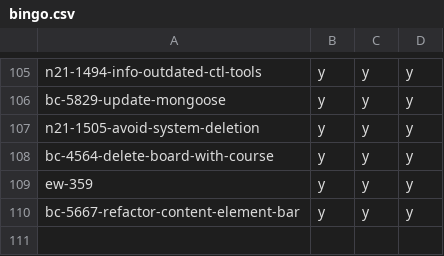
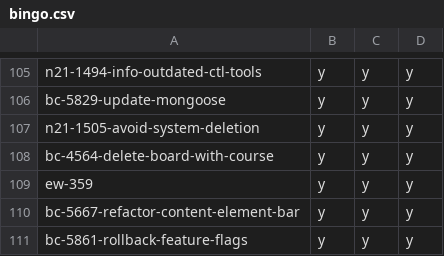
Before and after one commit to hpi-schul-cloud/dof_bingo, a CSV file: bingo.csv, drawn as a sheet; only a part is shown, gaps mark what is left out; the diff names each change by its address in the sheet, - before the commit and + after, or states it on an @@ line.

Commit message:
adding bc-5861-rollback-feature-flags on behalf of tbd

```diff
--- a/bingo.csv
+++ b/bingo.csv
+row 111: bc-5861-rollback-feature-flags | y | y | y
```
